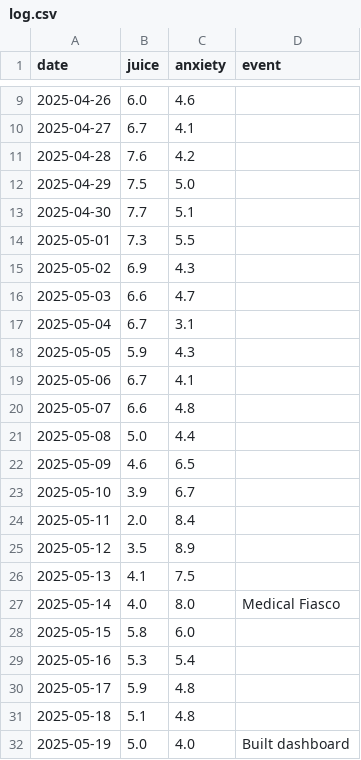
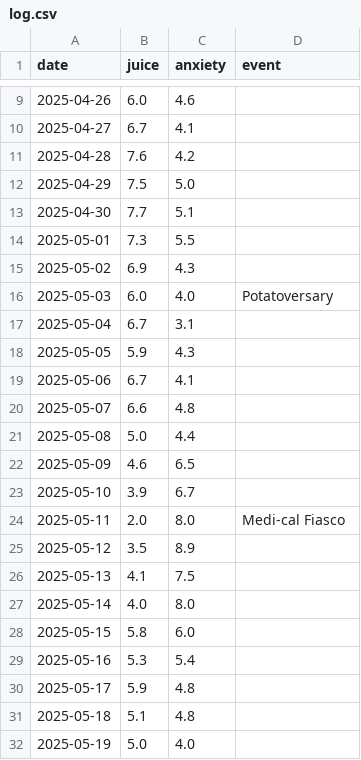
Before and after one commit to aadjones/juice, a CSV file: data/log.csv, drawn as a sheet; only a part is shown, gaps mark what is left out.

```diff
--- a/data/log.csv
+++ b/data/log.csv
@@ -15,3 +15,3 @@ date,juice,anxiety,event
 2025-05-02,6.9,4.3,
-2025-05-03,6.6,4.7,
+2025-05-03,6.0,4.0,Potatoversary
 2025-05-04,6.7,3.1,
@@ -23,6 +23,6 @@ date,juice,anxiety,event
 2025-05-10,3.9,6.7,
-2025-05-11,2.0,8.4,
+2025-05-11,2.0,8.0,Medi-cal Fiasco
 2025-05-12,3.5,8.9,
 2025-05-13,4.1,7.5,
-2025-05-14,4.0,8.0,Medical Fiasco
+2025-05-14,4.0,8.0,
 2025-05-15,5.8,6.0,
@@ -31,2 +31,2 @@ date,juice,anxiety,event
 2025-05-18,5.1,4.8,
-2025-05-19,5.0,4.0,Built dashboard
+2025-05-19,5.0,4.0,
```
Also changed, not shown: 7 other files.
